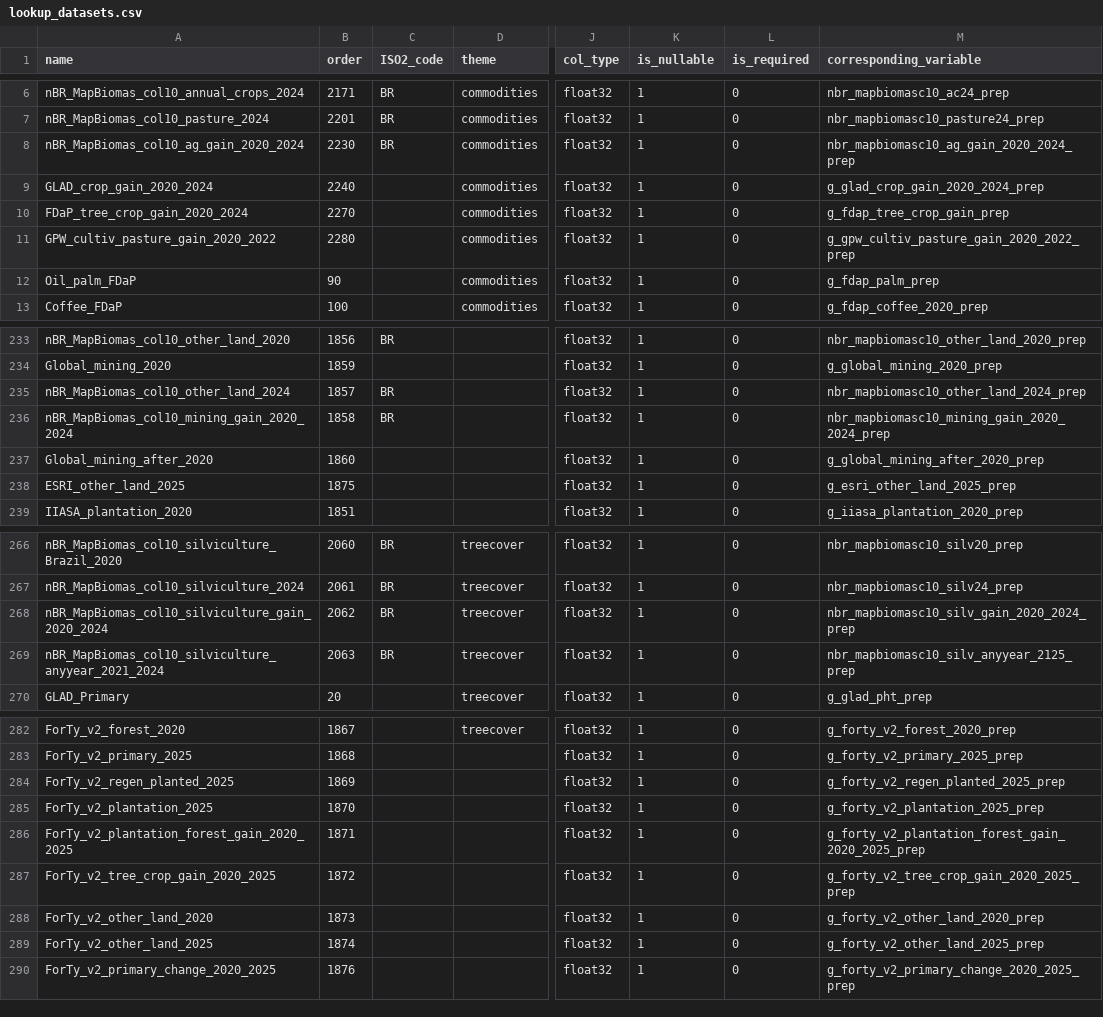
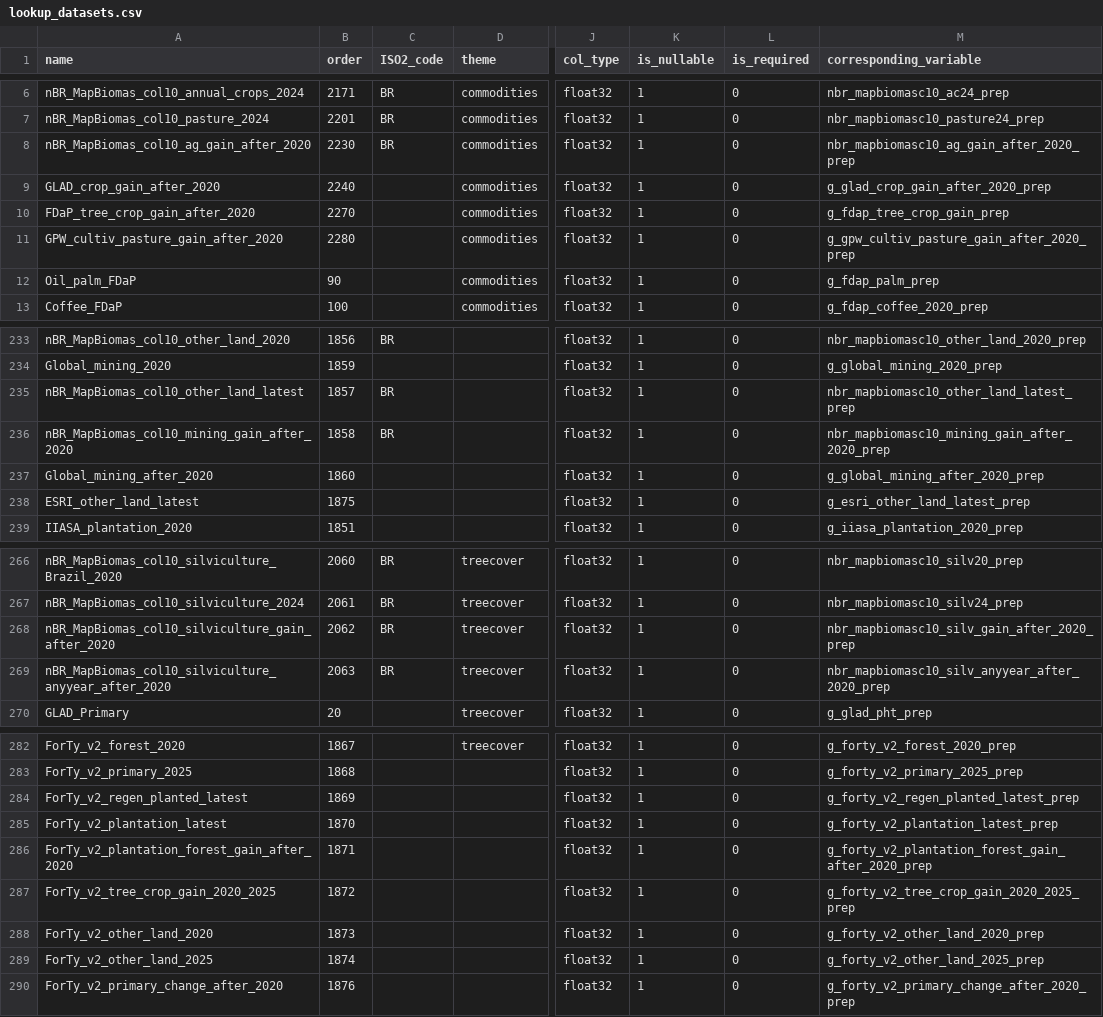
Before and after one commit to forestdatapartnership/whisp, a CSV file: src/openforis_whisp/parameters/lookup_datasets.csv, drawn as a sheet; only a part is shown, gaps mark what is left out; the diff covers the shown part only; the diff names each change by its address in the sheet, - before the commit and + after, or states it on an @@ line.

```diff
--- a/src/openforis_whisp/parameters/lookup_datasets.csv
+++ b/src/openforis_whisp/parameters/lookup_datasets.csv
-A8 (name): nBR_MapBiomas_col10_ag_gain_2020_2024
+A8 (name): nBR_MapBiomas_col10_ag_gain_after_2020
-M8 (corresponding_variable): nbr_mapbiomasc10_ag_gain_2020_2024_prep
+M8 (corresponding_variable): nbr_mapbiomasc10_ag_gain_after_2020_prep
-A9 (name): GLAD_crop_gain_2020_2024
+A9 (name): GLAD_crop_gain_after_2020
-M9 (corresponding_variable): g_glad_crop_gain_2020_2024_prep
+M9 (corresponding_variable): g_glad_crop_gain_after_2020_prep
-A10 (name): FDaP_tree_crop_gain_2020_2024
+A10 (name): FDaP_tree_crop_gain_after_2020
-A11 (name): GPW_cultiv_pasture_gain_2020_2022
+A11 (name): GPW_cultiv_pasture_gain_after_2020
-M11 (corresponding_variable): g_gpw_cultiv_pasture_gain_2020_2022_prep
+M11 (corresponding_variable): g_gpw_cultiv_pasture_gain_after_2020_prep
-A235 (name): nBR_MapBiomas_col10_other_land_2024
+A235 (name): nBR_MapBiomas_col10_other_land_latest
-M235 (corresponding_variable): nbr_mapbiomasc10_other_land_2024_prep
+M235 (corresponding_variable): nbr_mapbiomasc10_other_land_latest_prep
-A236 (name): nBR_MapBiomas_col10_mining_gain_2020_2024
+A236 (name): nBR_MapBiomas_col10_mining_gain_after_2020
-M236 (corresponding_variable): nbr_mapbiomasc10_mining_gain_2020_2024_prep
+M236 (corresponding_variable): nbr_mapbiomasc10_mining_gain_after_2020_prep
-A238 (name): ESRI_other_land_2025
+A238 (name): ESRI_other_land_latest
-M238 (corresponding_variable): g_esri_other_land_2025_prep
+M238 (corresponding_variable): g_esri_other_land_latest_prep
-A268 (name): nBR_MapBiomas_col10_silviculture_gain_2020_2024
+A268 (name): nBR_MapBiomas_col10_silviculture_gain_after_2020
-M268 (corresponding_variable): nbr_mapbiomasc10_silv_gain_2020_2024_prep
+M268 (corresponding_variable): nbr_mapbiomasc10_silv_gain_after_2020_prep
-A269 (name): nBR_MapBiomas_col10_silviculture_anyyear_2021_2024
+A269 (name): nBR_MapBiomas_col10_silviculture_anyyear_after_2020
-M269 (corresponding_variable): nbr_mapbiomasc10_silv_anyyear_2125_prep
+M269 (corresponding_variable): nbr_mapbiomasc10_silv_anyyear_after_2020_prep
-A284 (name): ForTy_v2_regen_planted_2025
+A284 (name): ForTy_v2_regen_planted_latest
-M284 (corresponding_variable): g_forty_v2_regen_planted_2025_prep
+M284 (corresponding_variable): g_forty_v2_regen_planted_latest_prep
-A285 (name): ForTy_v2_plantation_2025
+A285 (name): ForTy_v2_plantation_latest
-M285 (corresponding_variable): g_forty_v2_plantation_2025_prep
+M285 (corresponding_variable): g_forty_v2_plantation_latest_prep
-A286 (name): ForTy_v2_plantation_forest_gain_2020_2025
+A286 (name): ForTy_v2_plantation_forest_gain_after_2020
-M286 (corresponding_variable): g_forty_v2_plantation_forest_gain_2020_2025_prep
+M286 (corresponding_variable): g_forty_v2_plantation_forest_gain_after_2020_prep
-A290 (name): ForTy_v2_primary_change_2020_2025
+A290 (name): ForTy_v2_primary_change_after_2020
-M290 (corresponding_variable): g_forty_v2_primary_change_2020_2025_prep
+M290 (corresponding_variable): g_forty_v2_primary_change_after_2020_prep
```
Also changed, not shown: 5 edited cells elsewhere in this file, 5 other files.
